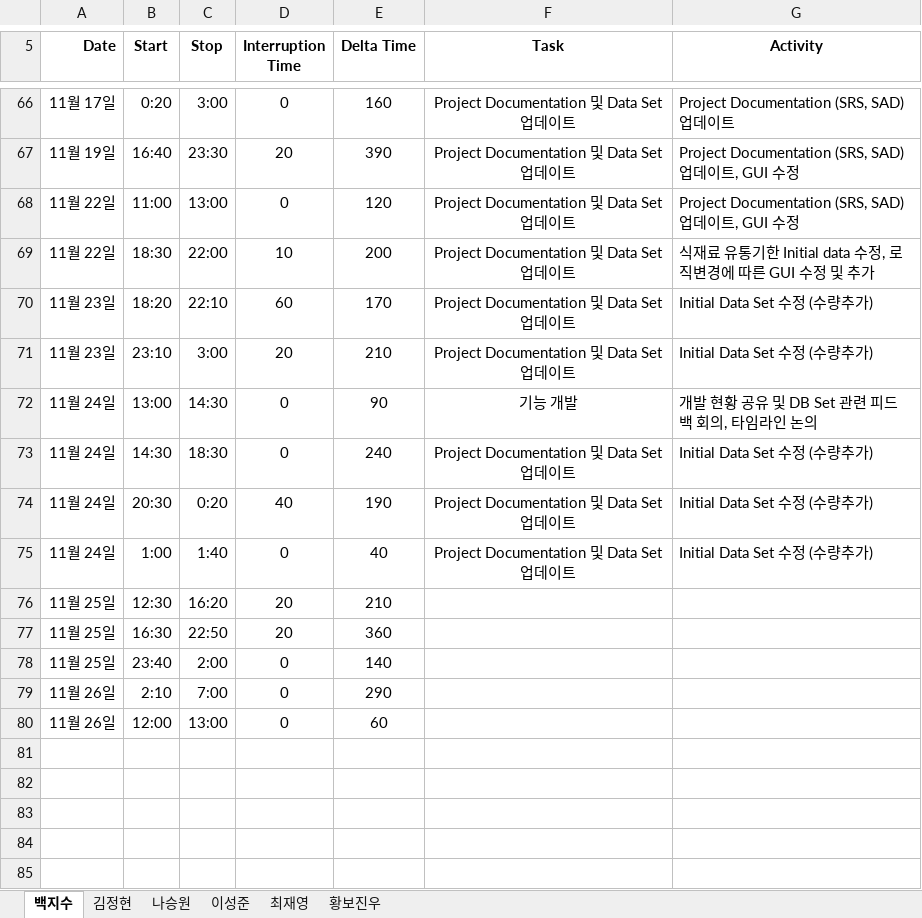
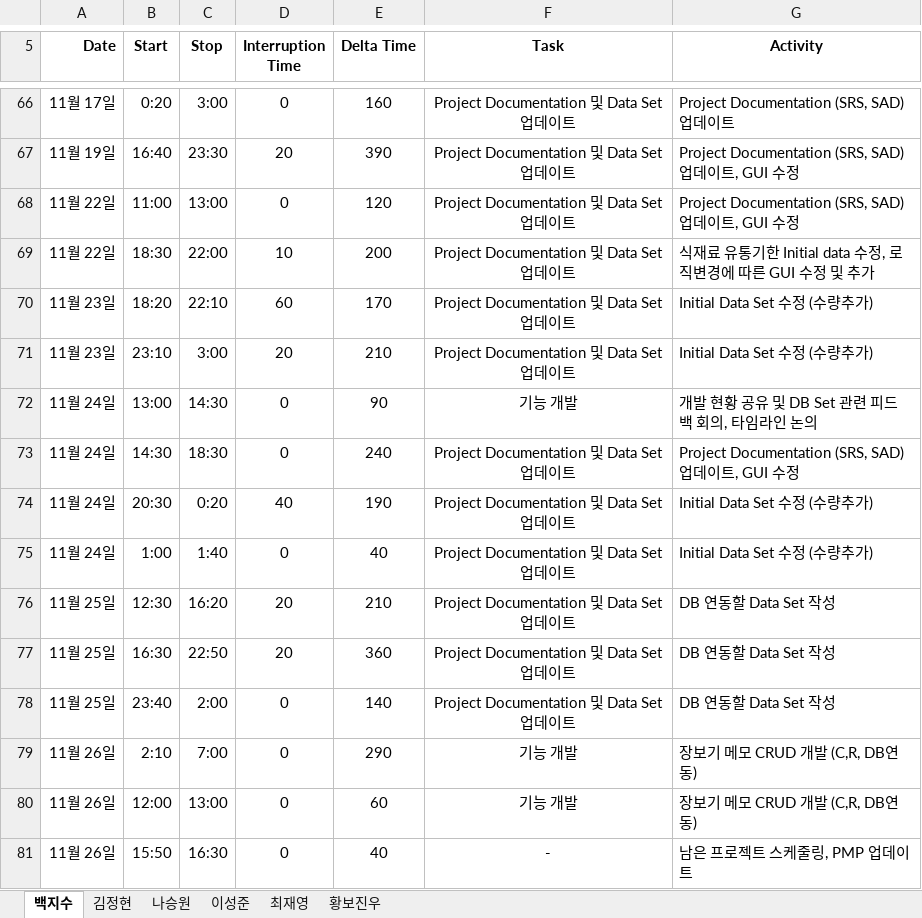
Before and after one commit to paekjisoo/babalzza, an Excel workbook: Project Documentation/1_3_PSP_Sheet.xlsx, sheet 백지수, drawn as a sheet; only a part is shown, gaps mark what is left out; values as stored, in another font and other column widths than the file's, no borders; the diff names each change by its address in the sheet, - before the commit and + after, or states it on an @@ line.

```diff
--- a/Project Documentation/1_3_PSP_Sheet.xlsx (sheet 백지수)
+++ b/Project Documentation/1_3_PSP_Sheet.xlsx (sheet 백지수)
-G73 (Activity): Initial Data Set 수정 (수량추가)
+G73 (Activity): Project Documentation (SRS, SAD) 업데이트, GUI 수정
-F76:F78 (Task): (empty)
+F76:F78 (Task): Project Documentation 및 Data Set 업데이트
-G76:G78 (Activity): (empty)
+G76:G78 (Activity): DB 연동할 Data Set 작성
-F79:F80 (Task): (empty)
+F79:F80 (Task): 기능 개발
-G79:G80 (Activity): (empty)
+G79:G80 (Activity): 장보기 메모 CRUD 개발 (C,R, DB연동)
+row 81: 11월 26일 | 15:50 | 16:30 | 0 | 40 | - | 남은 프로젝트 스케줄링, PMP 업데이트
```
Also changed, not shown: Project Documentation/1_2_Project Management Plan_6조.xlsx, 7 other files.
